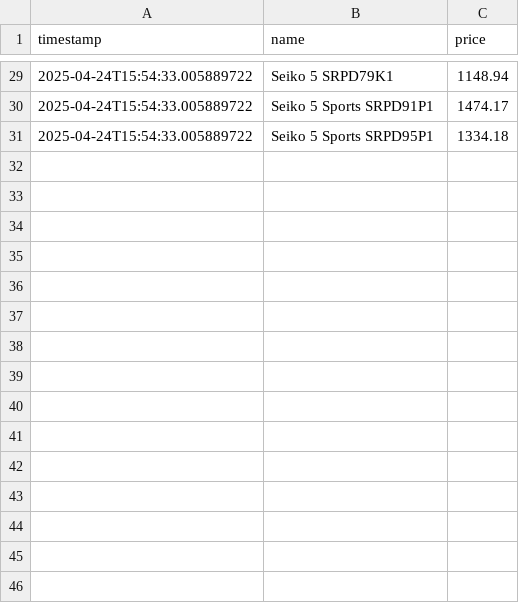
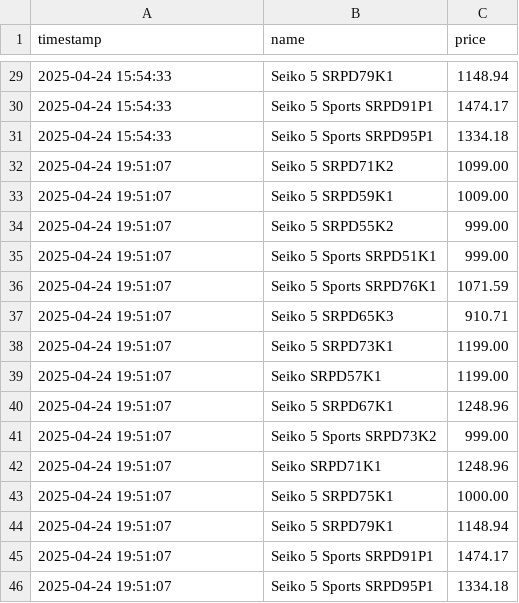
Before and after one commit to MatBylin/hunter, a CSV file: data.csv, drawn as a sheet; only a part is shown, gaps mark what is left out; the diff covers the shown part only.

```diff
--- a/data.csv
+++ b/data.csv
@@ -29,3 +29,18 @@ timestamp,name,price
-2025-04-24T15:54:33.005889722,Seiko 5 SRPD79K1,1148.94
-2025-04-24T15:54:33.005889722,Seiko 5 Sports SRPD91P1,1474.17
-2025-04-24T15:54:33.005889722,Seiko 5 Sports SRPD95P1,1334.18
+2025-04-24 15:54:33,Seiko 5 SRPD79K1,1148.94
+2025-04-24 15:54:33,Seiko 5 Sports SRPD91P1,1474.17
+2025-04-24 15:54:33,Seiko 5 Sports SRPD95P1,1334.18
+2025-04-24 19:51:07,Seiko 5 SRPD71K2,1099.00
+2025-04-24 19:51:07,Seiko 5 SRPD59K1,1009.00
+2025-04-24 19:51:07,Seiko 5 SRPD55K2,999.00
+2025-04-24 19:51:07,Seiko 5 Sports SRPD51K1,999.00
+2025-04-24 19:51:07,Seiko 5 Sports SRPD76K1,1071.59
+2025-04-24 19:51:07,Seiko 5 SRPD65K3,910.71
+2025-04-24 19:51:07,Seiko 5 SRPD73K1,1199.00
+2025-04-24 19:51:07,Seiko SRPD57K1,1199.00
+2025-04-24 19:51:07,Seiko 5 SRPD67K1,1248.96
+2025-04-24 19:51:07,Seiko 5 Sports SRPD73K2,999.00
+2025-04-24 19:51:07,Seiko SRPD71K1,1248.96
+2025-04-24 19:51:07,Seiko 5 SRPD75K1,1000.00
+2025-04-24 19:51:07,Seiko 5 SRPD79K1,1148.94
+2025-04-24 19:51:07,Seiko 5 Sports SRPD91P1,1474.17
+2025-04-24 19:51:07,Seiko 5 Sports SRPD95P1,1334.18
```
Also changed, not shown: 27 edited cells elsewhere in this file, 1 other file.
